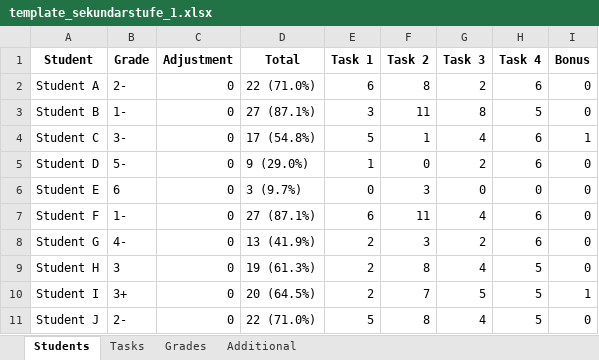
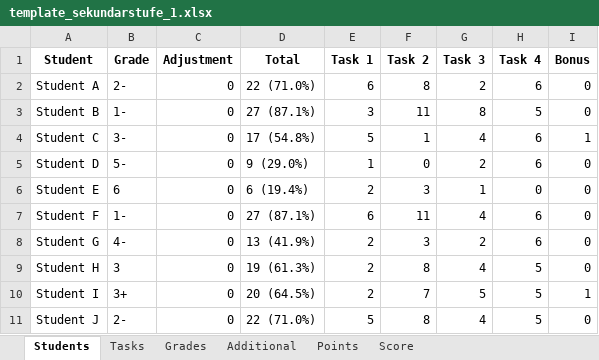
Before and after one commit to valgarf/exam-grading, an Excel workbook: template_sekundarstufe_1.xlsx, sheet Students, drawn as a sheet; values as stored, in another font and other column widths than the file's, no borders; the diff names each change by its address in the sheet, - before the commit and + after, or states it on an @@ line.

```diff
--- a/template_sekundarstufe_1.xlsx (sheet Students)
+++ b/template_sekundarstufe_1.xlsx (sheet Students)
+sheet tab: Points
+sheet tab: Score
-D6 (Total): 3 (9.7%)
+D6 (Total): 6 (19.4%)
-E6 (Task 1): 0
+E6 (Task 1): 2
-G6 (Task 3): 0
+G6 (Task 3): 1
```
Also changed, not shown: template_sekundarstufe_2.xlsx, 5 other files.
